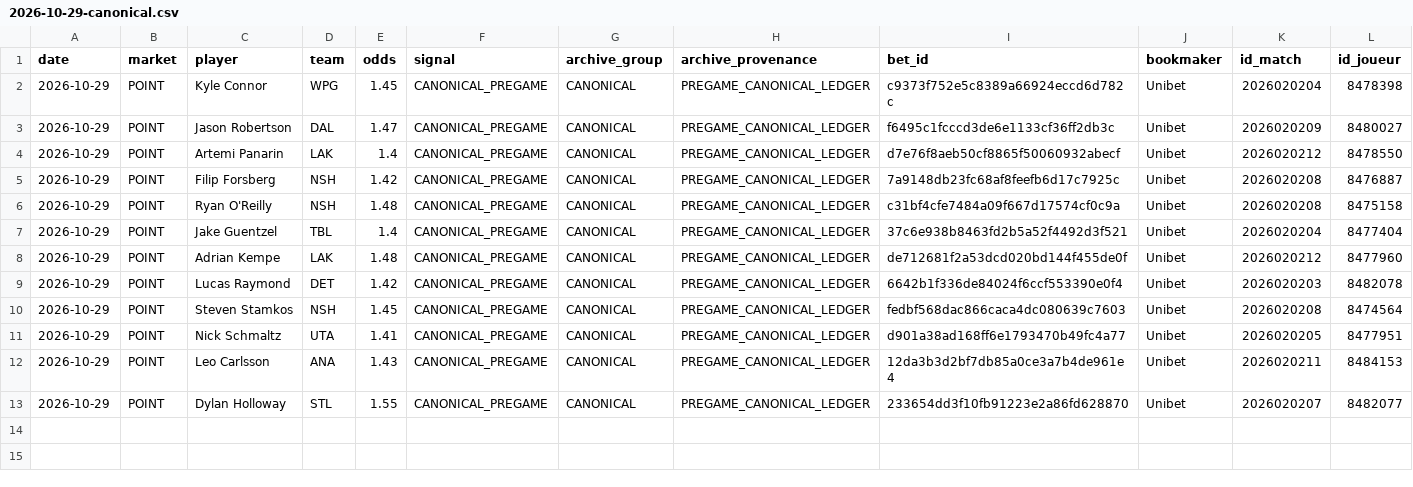
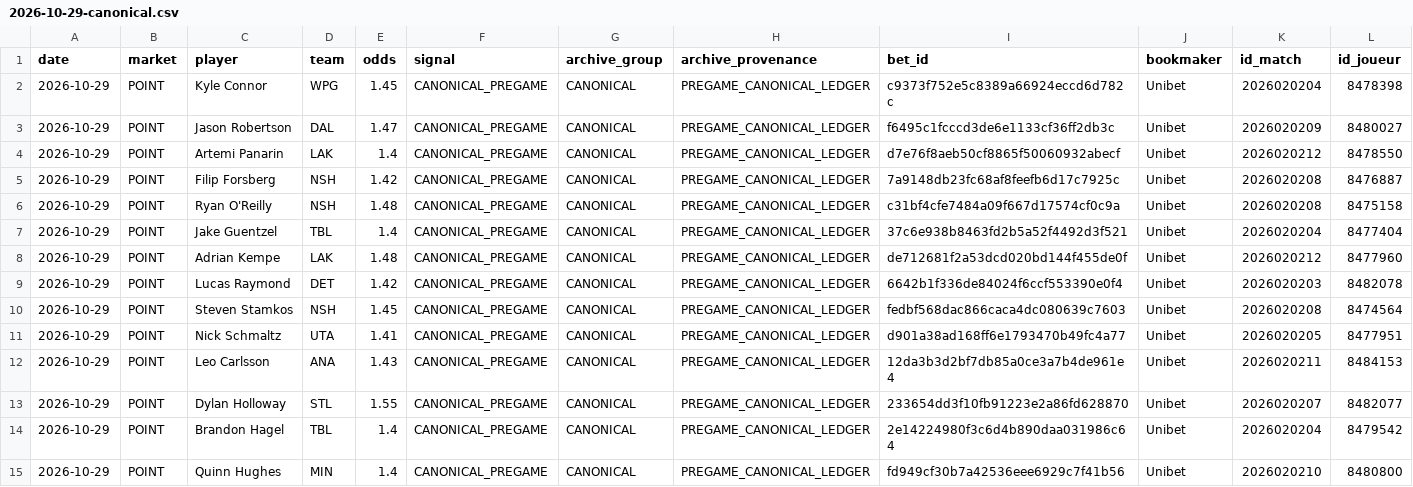
Before and after one commit to mazalazop/nhl-value-betting-model, a CSV file: docs/postgame/input/2026-10-29-canonical.csv, drawn as a sheet; only a part is shown; rows hold the shown columns only; the diff names each change by its address in the sheet, - before the commit and + after, or states it on an @@ line.

```diff
--- a/docs/postgame/input/2026-10-29-canonical.csv
+++ b/docs/postgame/input/2026-10-29-canonical.csv
+row 14: 2026-10-29 | POINT | Brandon Hagel | TBL | 1.4 | CANONICAL_PREGAME | CANONICAL | PREGAME_CANONICAL_LEDGER | 2e14224980f3c6d4b890daa031986c64 | Unibet | 2026020204 | 8479542
+row 15: 2026-10-29 | POINT | Quinn Hughes | MIN | 1.4 | CANONICAL_PREGAME | CANONICAL | PREGAME_CANONICAL_LEDGER | fd949cf30b7a42536eee6929c7f41b56 | Unibet | 2026020210 | 8480800
```
Also changed, not shown: docs/postgame/longitudinal/daily_metrics.csv, docs/postgame/longitudinal/signal_metrics.csv, 15 other files.
